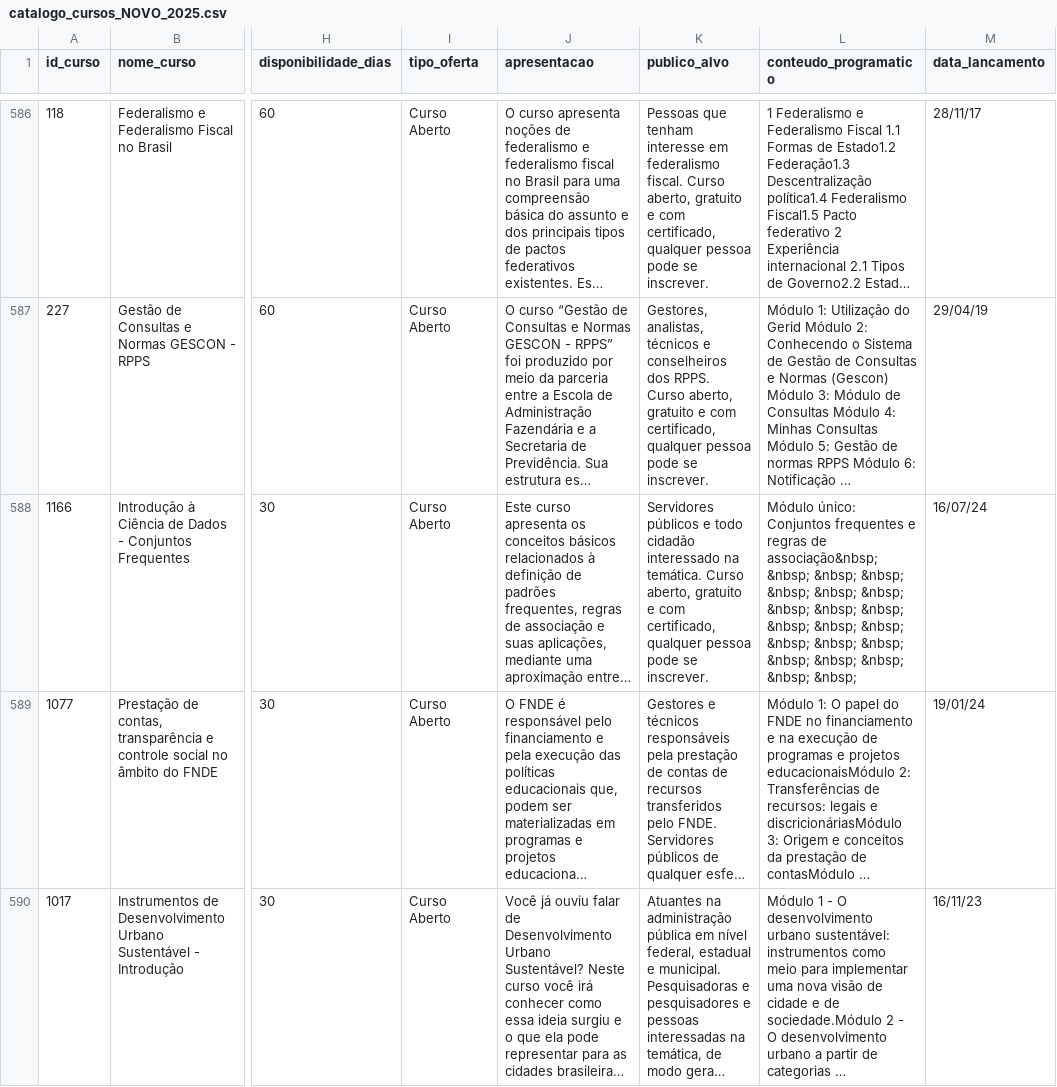
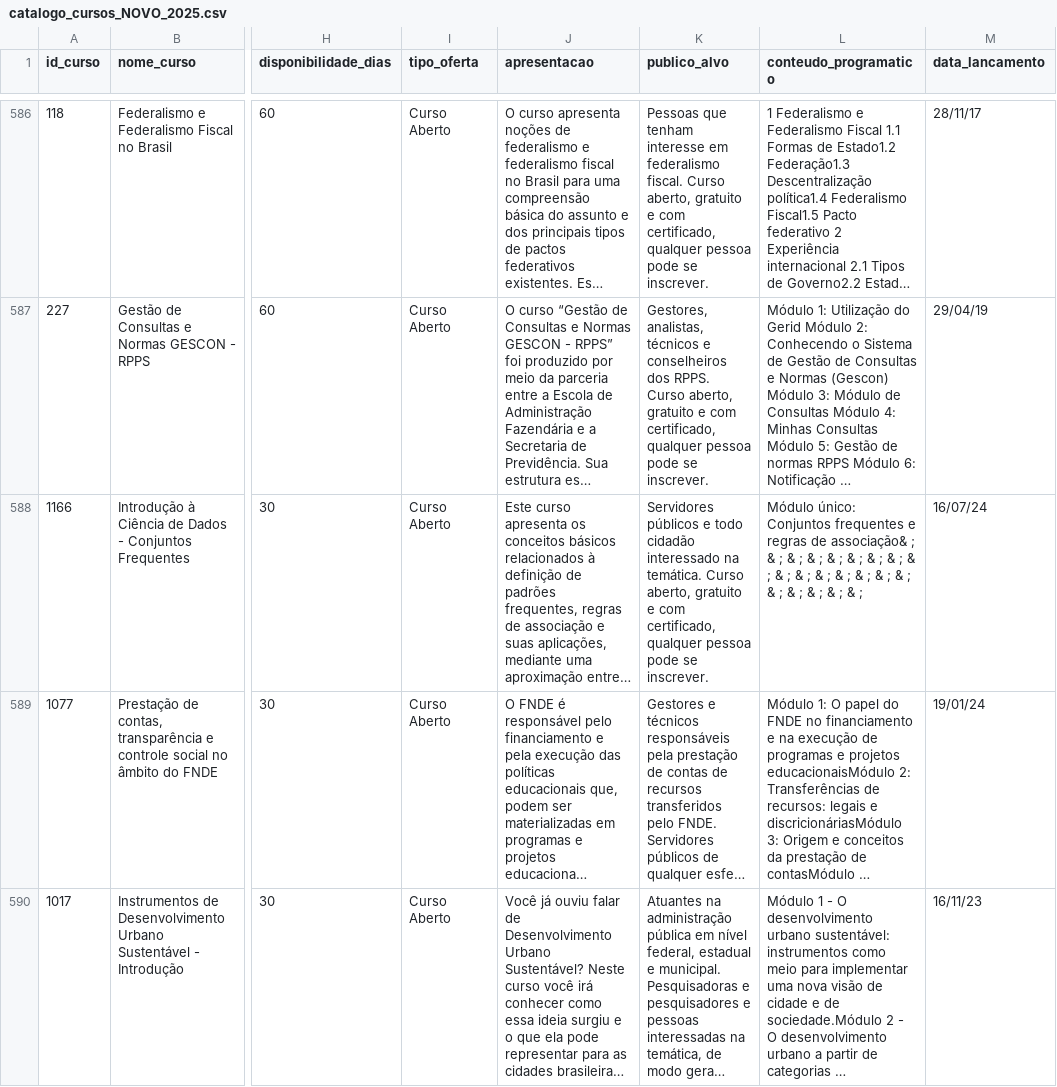
Before and after one commit to mello-pedro/dissertacao_mestrado, a CSV file: data/catalogo_cursos_NOVO_2025.csv, drawn as a sheet; only a part is shown, gaps mark what is left out; long unchanged cells end in …; the diff covers the shown part only; the diff names each change by its address in the sheet, - before the commit and + after, or states it on an @@ line.

```diff
--- a/data/catalogo_cursos_NOVO_2025.csv
+++ b/data/catalogo_cursos_NOVO_2025.csv
-L588 (conteudo_programatico): …regras de associação&nbsp; &nbsp; &nbsp; &nbsp; &nbsp; &nbsp; &nbsp; &nbsp; &nbsp; &nbsp; &nbsp; &nbsp; &nbsp; &nbsp; &nbsp; &nbsp; &nbsp; &nbsp; &nbsp; &nbsp; &nbsp;
+L588 (conteudo_programatico): …regras de associação& ; & ; & ; & ; & ; & ; & ; & ; & ; & ; & ; & ; & ; & ; & ; & ; & ; & ; & ; & ; & ;
```
Also changed, not shown: 13 edited cells elsewhere in this file, 7 other files.
